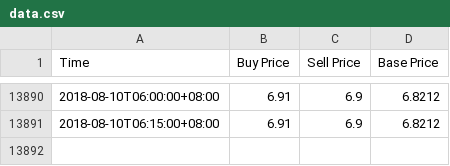
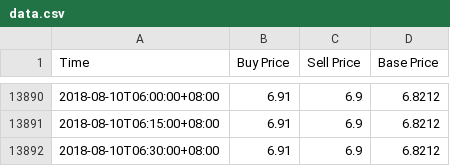
Before and after one commit to RuochenLyu/ruochenlyu.github.io, a CSV file: usdt/data.csv, drawn as a sheet; only a part is shown, gaps mark what is left out; the diff names each change by its address in the sheet, - before the commit and + after, or states it on an @@ line.

Commit message:
update data.csv 2018-08-10 06:30

```diff
--- a/usdt/data.csv
+++ b/usdt/data.csv
+row 13892: 2018-08-10T06:30:00+08:00 | 6.91 | 6.9 | 6.8212
```
